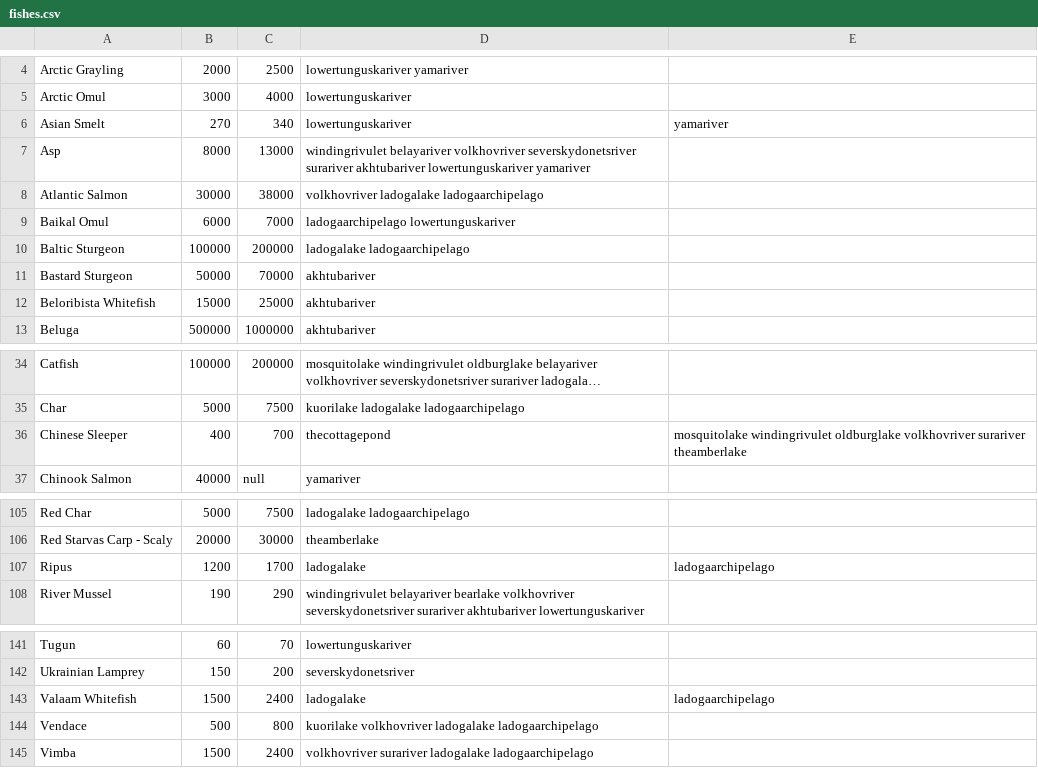
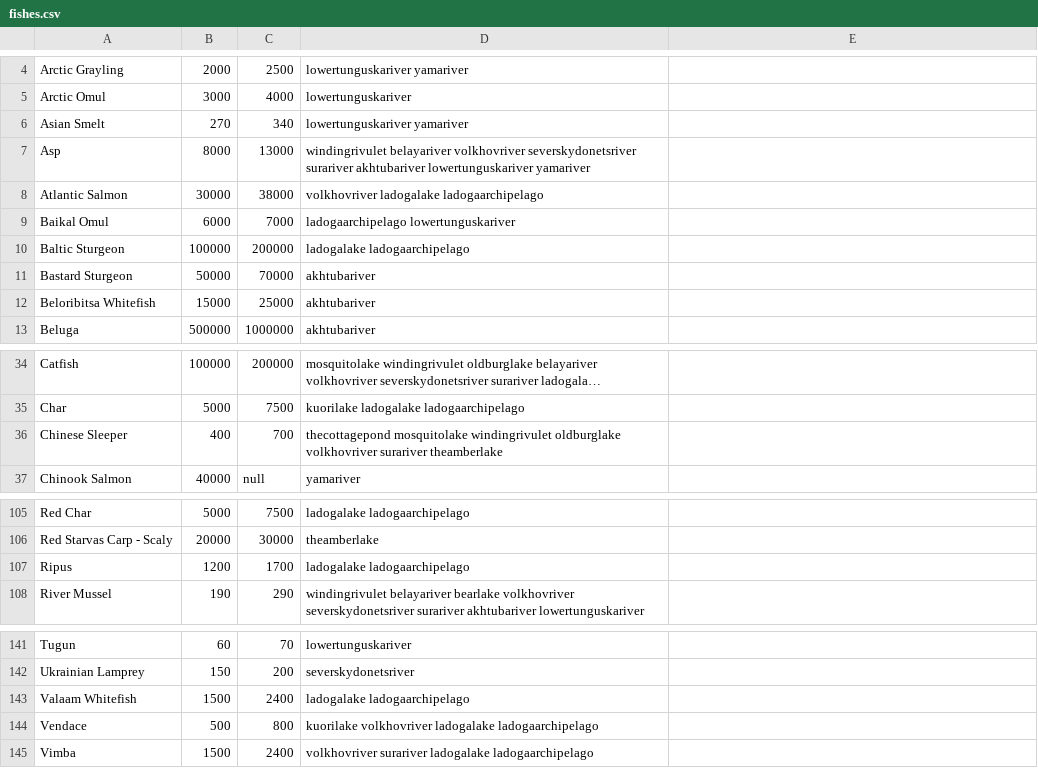
Before and after one commit to Sandoramix/RF4ITA-backend, a CSV file: scraped/fishes.csv, drawn as a sheet; only a part is shown, gaps mark what is left out; long unchanged cells end in …; the diff names each change by its address in the sheet, - before the commit and + after, or states it on an @@ line.

Commit message:
updated datas

```diff
--- a/scraped/fishes.csv
+++ b/scraped/fishes.csv
-D6: lowertunguskariver
+D6: lowertunguskariver yamariver
-E6: yamariver
+E6: (empty)
-A12: Beloribista Whitefish
+A12: Beloribitsa Whitefish
-D36: thecottagepond
+D36: thecottagepond mosquitolake windingrivulet oldburglake volkhovriver surariver theamberlake
-E36: mosquitolake windingrivulet oldburglake volkhovriver surariver theamberlake
+E36: (empty)
-D107: ladogalake
+D107: ladogalake ladogaarchipelago
-E107: ladogaarchipelago
+E107: (empty)
-D143: ladogalake
+D143: ladogalake ladogaarchipelago
-E143: ladogaarchipelago
+E143: (empty)
```
Also changed, not shown: scraped/trophies.csv, 3 other files.
